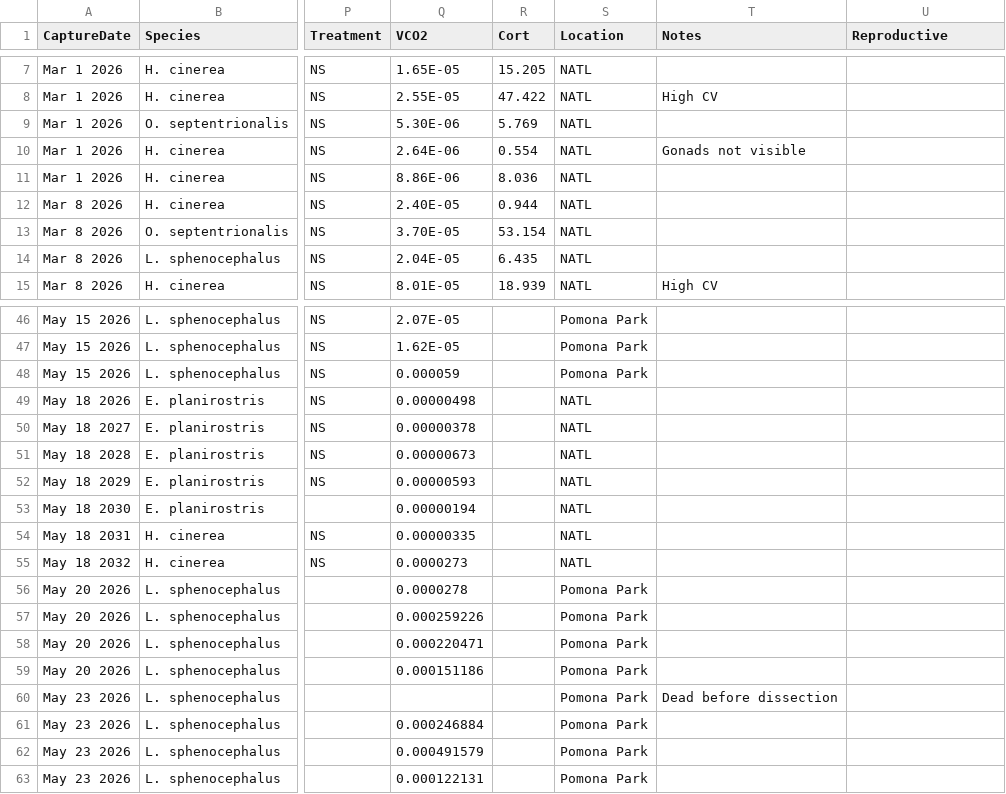
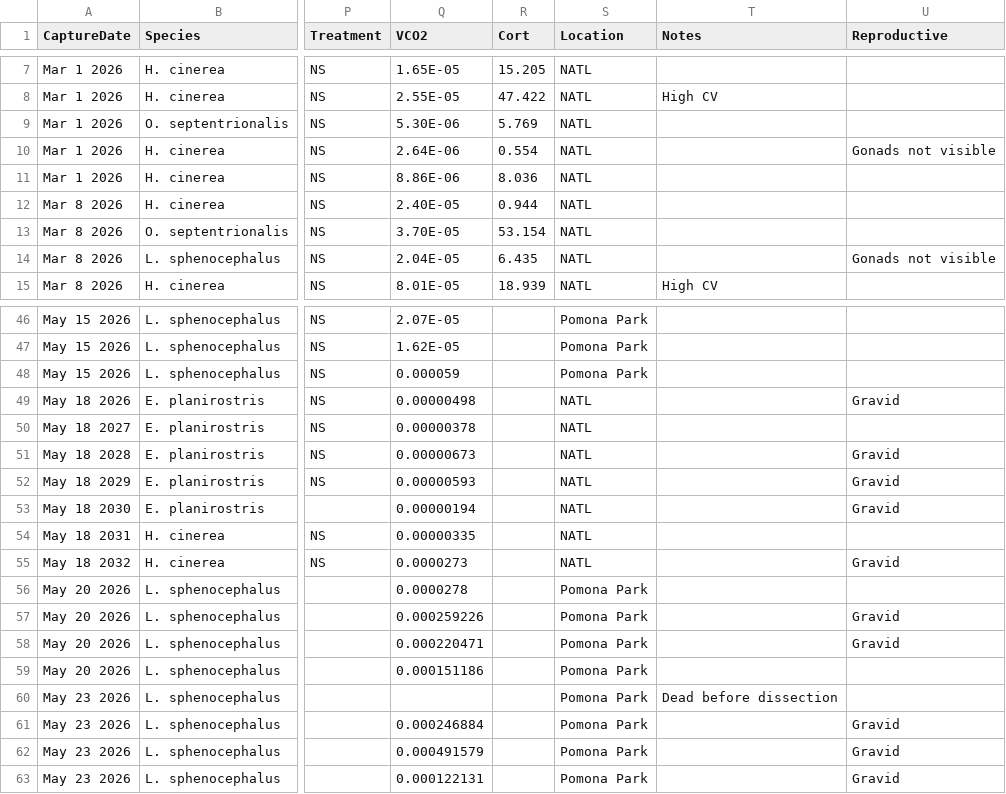
Before and after one commit to kphudson13/Frog_Stress2025, a CSV file: Data_Spreadsheet.csv, drawn as a sheet; only a part is shown, gaps mark what is left out; the diff covers the shown part only; the diff names each change by its address in the sheet, - before the commit and + after, or states it on an @@ line.

Commit message:
Include reproductive data

```diff
--- a/Data_Spreadsheet.csv
+++ b/Data_Spreadsheet.csv
-T10 (Notes): Gonads not visible
+T10 (Notes): (empty)
-U10 (Reproductive): (empty)
+U10 (Reproductive): Gonads not visible
-U14 (Reproductive): (empty)
+U14 (Reproductive): Gonads not visible
-U49 (Reproductive): (empty)
+U49 (Reproductive): Gravid
-U51:U53 (Reproductive): (empty)
+U51:U53 (Reproductive): Gravid
-U55 (Reproductive): (empty)
+U55 (Reproductive): Gravid
-U57:U58 (Reproductive): (empty)
+U57:U58 (Reproductive): Gravid
-U61:U63 (Reproductive): (empty)
+U61:U63 (Reproductive): Gravid
```
Also changed, not shown: 12 edited cells elsewhere in this file.
